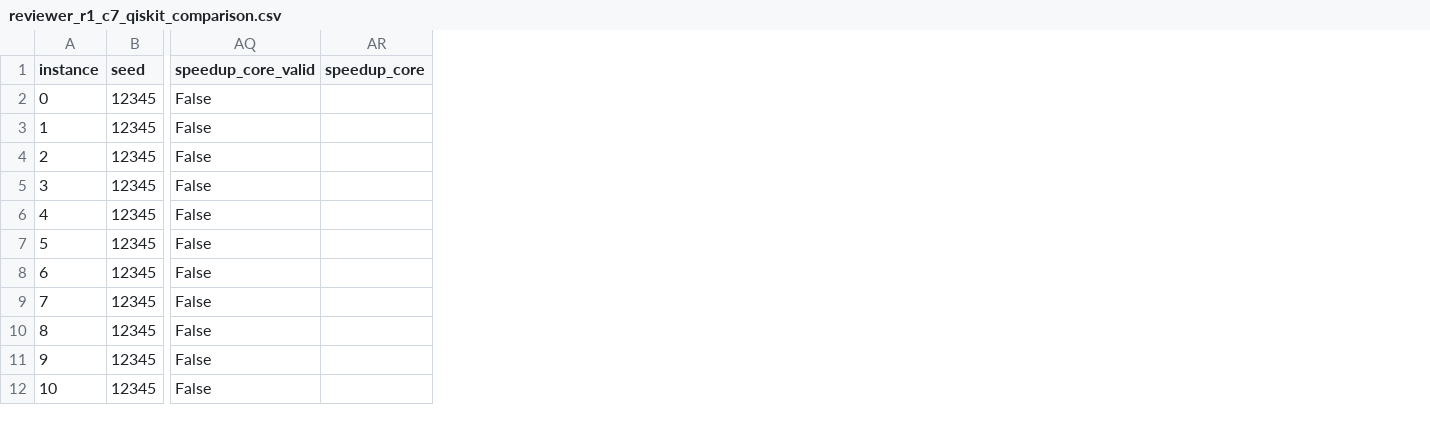
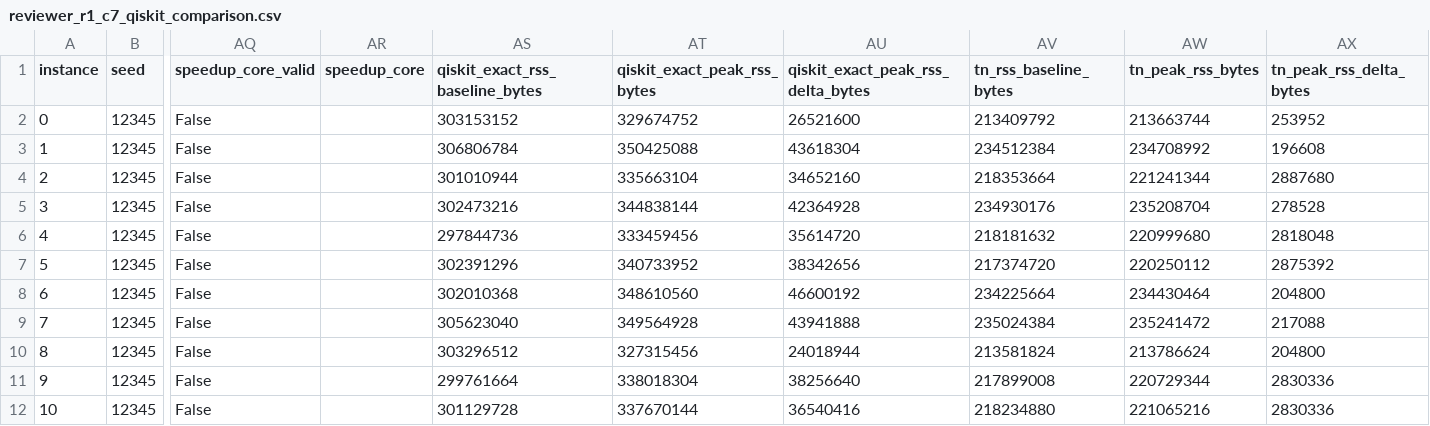
Before and after one commit to DOKOS-TAYOS/Tensor_Networks_HHL_algorithm, a CSV file: artifacts/reviewer_r1_c7_qiskit_comparison.csv, drawn as a sheet; only a part is shown, gaps mark what is left out; the diff names each change by its address in the sheet, - before the commit and + after, or states it on an @@ line.

Commit message:
Add Reviewer 2 C3/C4 memory and scaling experiments. (#10)
Measure isolated-process peak RSS for Qiskit/TN, allow skipping sampled shots in exact runs, and track the limited empirical scaling artifacts for reproducibility.

```diff
--- a/artifacts/reviewer_r1_c7_qiskit_comparison.csv
+++ b/artifacts/reviewer_r1_c7_qiskit_comparison.csv
+column AS (qiskit_exact_rss_baseline_bytes), rows 2-12: 303153152 | 306806784 | 301010944 | 302473216 | 297844736 | 302391296 | 302010368 | 305623040 | 303296512 | 299761664 | 301129728
+column AT (qiskit_exact_peak_rss_bytes), rows 2-12: 329674752 | 350425088 | 335663104 | 344838144 | 333459456 | 340733952 | 348610560 | 349564928 | 327315456 | 338018304 | 337670144
+column AU, rows 1-12: qiskit_exact_peak_rss_delta_bytes | 26521600 | 43618304 | 34652160 | 42364928 | 35614720 | 38342656 | 46600192 | 43941888 | 24018944 | 38256640 | 36540416
+column AV (tn_rss_baseline_bytes), rows 2-12: 213409792 | 234512384 | 218353664 | 234930176 | 218181632 | 217374720 | 234225664 | 235024384 | 213581824 | 217899008 | 218234880
+column AW (tn_peak_rss_bytes), rows 2-12: 213663744 | 234708992 | 221241344 | 235208704 | 220999680 | 220250112 | 234430464 | 235241472 | 213786624 | 220729344 | 221065216
+column AX (tn_peak_rss_delta_bytes), rows 2-12: 253952 | 196608 | 2887680 | 278528 | 2818048 | 2875392 | 204800 | 217088 | 204800 | 2830336 | 2830336
```
Also changed, not shown: 11 other files.
